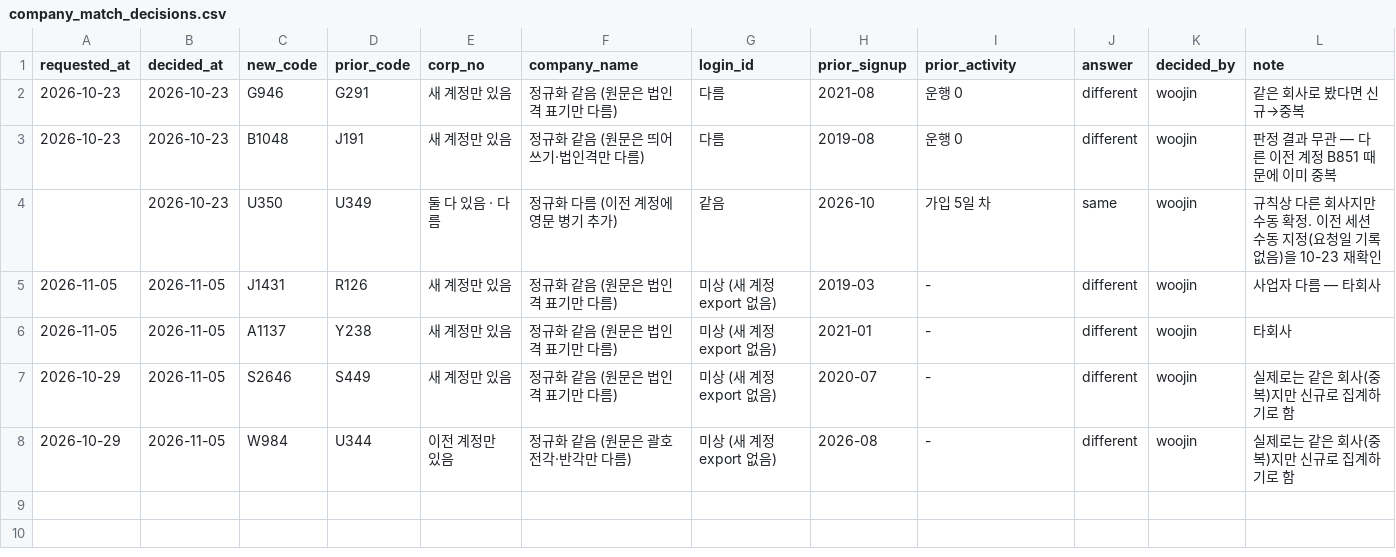
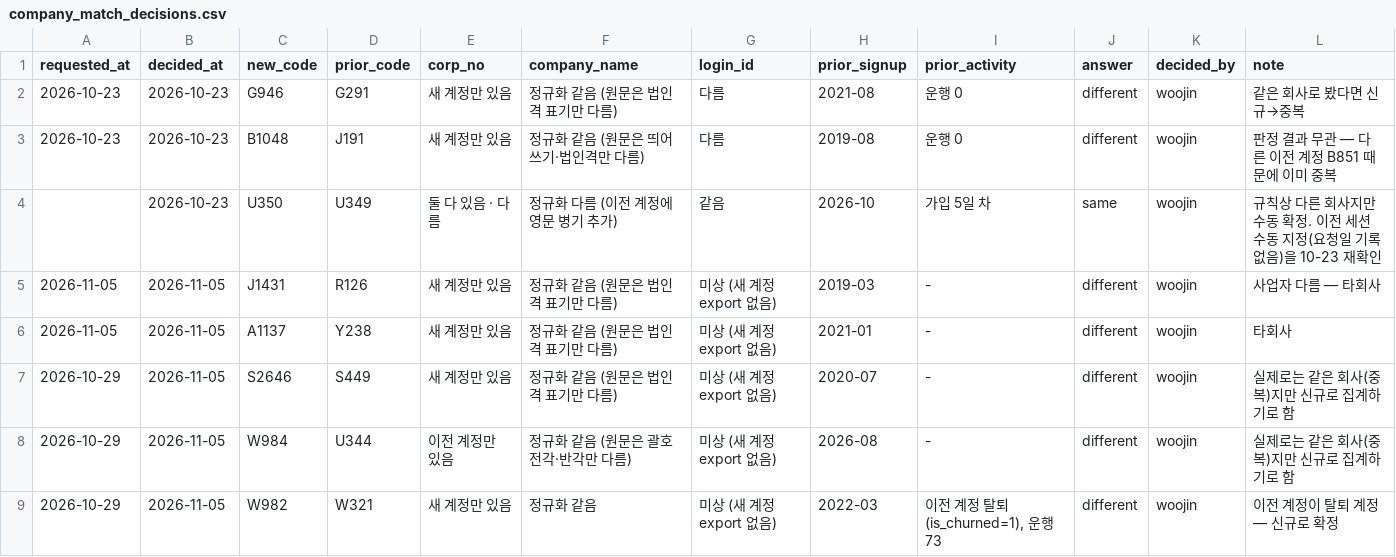
Before and after one commit to woojin-cartax/Query, a CSV file: signup_statistics/company_match_decisions.csv, drawn as a sheet; the diff names each change by its address in the sheet, - before the commit and + after, or states it on an @@ line.

```diff
--- a/signup_statistics/company_match_decisions.csv
+++ b/signup_statistics/company_match_decisions.csv
+row 9: 2026-10-29 | 2026-11-05 | W982 | W321 | 새 계정만 있음 | 정규화 같음 | 미상 (새 계정 export 없음) | 2022-03 | 이전 계정 탈퇴(is_churned=1), 운행 73 | different | woojin | 이전 계정이 탈퇴 계정 — 신규로 확정
```
